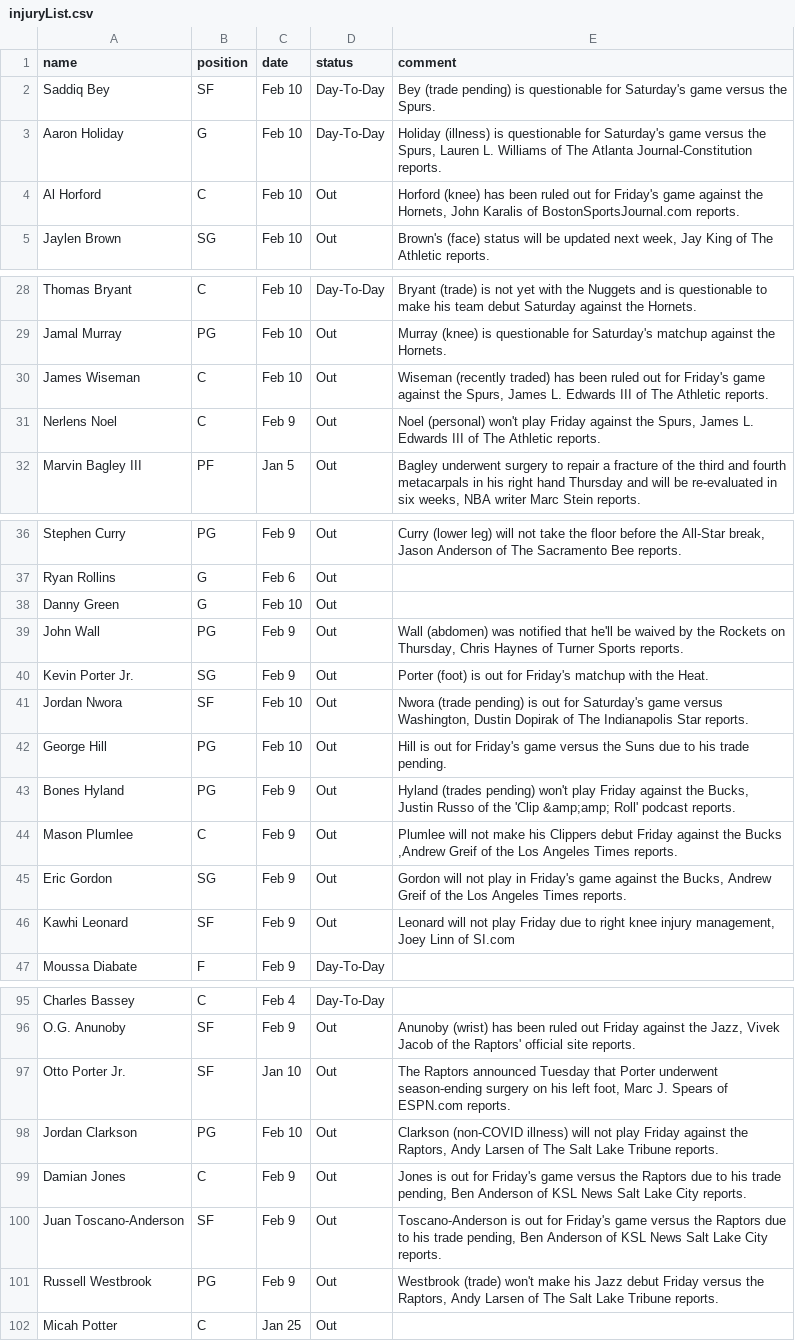
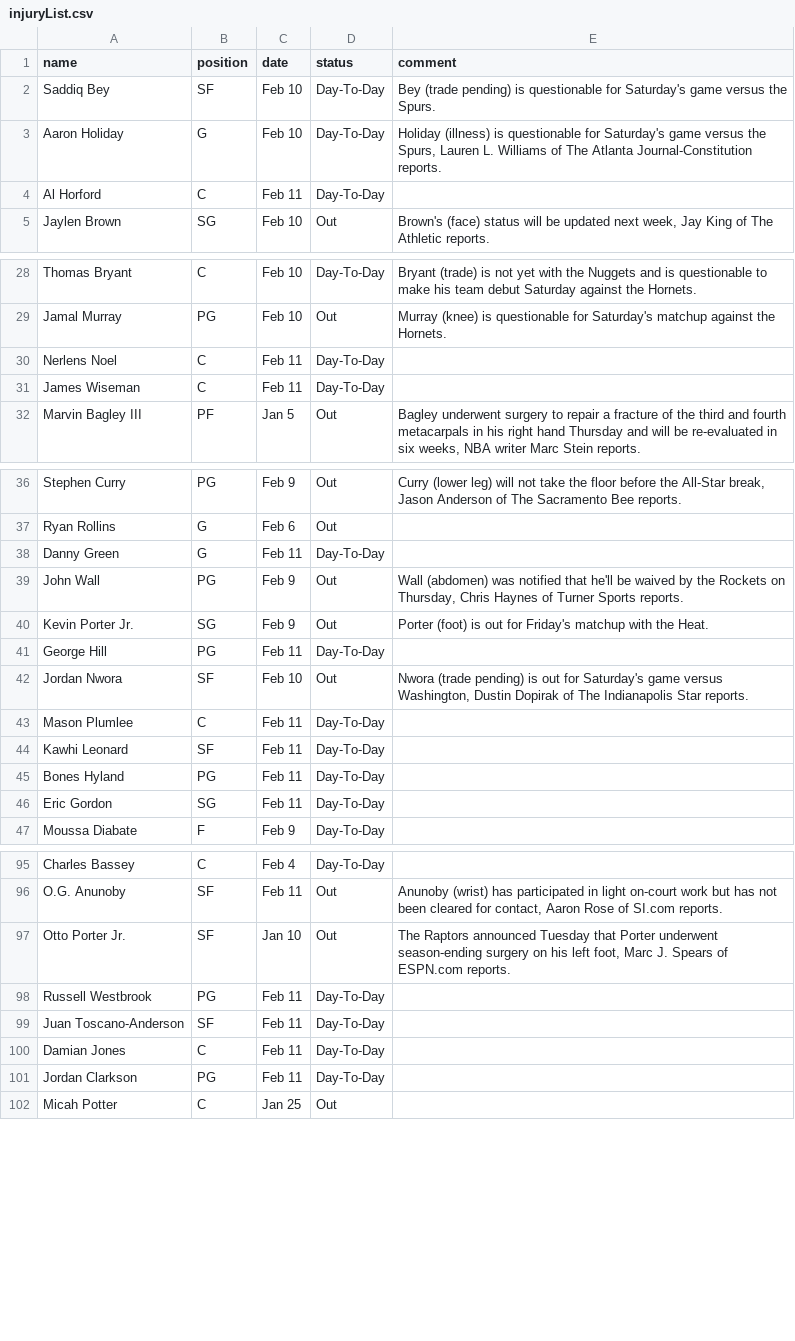
Before and after one commit to akblal/FantasyBasketballHelper, a CSV file: injuryList.csv, drawn as a sheet; only a part is shown, gaps mark what is left out; removed rows and columns are numbered as before the commit, all else as after; the diff covers the shown part only; the diff names each change by its address in the sheet, - before the commit and + after, or states it on an @@ line.

```diff
--- a/injuryList.csv
+++ b/injuryList.csv
-C4 (date): Feb 10
+C4 (date): Feb 11
-D4 (status): Out
+D4 (status): Day-To-Day
-E4 (comment): Horford (knee) has been ruled out for Friday's game against the Hornets, John Karalis of BostonSportsJournal.com reports.
+E4 (comment): (empty)
+row 30: Nerlens Noel | C | Feb 11 | Day-To-Day
-C31 (date): Feb 10
+C31 (date): Feb 11
-D31 (status): Out
+D31 (status): Day-To-Day
-E31 (comment): Wiseman (recently traded) has been ruled out for Friday's game against the Spurs, James L. Edwards III of The Athletic reports.
+E31 (comment): (empty)
-row 31: Nerlens Noel | C | Feb 9 | Out | Noel (personal) won't play Friday against the Spurs, James L. Edwards III of The Athletic reports.
-C38 (date): Feb 10
+C38 (date): Feb 11
-D38 (status): Out
+D38 (status): Day-To-Day
+row 41: George Hill | PG | Feb 11 | Day-To-Day
-row 42: George Hill | PG | Feb 10 | Out | Hill is out for Friday's game versus the Suns due to his trade pending.
-row 43: Bones Hyland | PG | Feb 9 | Out | Hyland (trades pending) won't play Friday against the Bucks, Justin Russo of the 'Clip &amp;amp; Roll' podcast reports.
-C43 (date): Feb 9
+C43 (date): Feb 11
-D43 (status): Out
+D43 (status): Day-To-Day
-E43 (comment): Plumlee will not make his Clippers debut Friday against the Bucks ,Andrew Greif of the Los Angeles Times reports.
+E43 (comment): (empty)
-row 45: Eric Gordon | SG | Feb 9 | Out | Gordon will not play in Friday's game against the Bucks, Andrew Greif of the Los Angeles Times reports.
-C44 (date): Feb 9
+C44 (date): Feb 11
-D44 (status): Out
+D44 (status): Day-To-Day
-E44 (comment): Leonard will not play Friday due to right knee injury management, Joey Linn of SI.com
+E44 (comment): (empty)
+row 45: Bones Hyland | PG | Feb 11 | Day-To-Day
+row 46: Eric Gordon | SG | Feb 11 | Day-To-Day
-C96 (date): Feb 9
+C96 (date): Feb 11
-E96 (comment): …(wrist) has been ruled out Friday against the Jazz, Vivek Jacob of the Raptors' official site reports.
+E96 (comment): …(wrist) has participated in light on-court work but has not been cleared for contact, Aaron Rose of SI.com reports.
+row 98: Russell Westbrook | PG | Feb 11 | Day-To-Day
+row 99: Juan Toscano-Anderson | SF | Feb 11 | Day-To-Day
+row 100: Damian Jones | C | Feb 11 | Day-To-Day
-C101 (date): Feb 10
+C101 (date): Feb 11
-D101 (status): Out
+D101 (status): Day-To-Day
-E101 (comment): Clarkson (non-COVID illness) will not play Friday against the Raptors, Andy Larsen of The Salt Lake Tribune reports.
+E101 (comment): (empty)
-row 99: Damian Jones | C | Feb 9 | Out | Jones is out for Friday's game versus the Raptors due to his trade pending, Ben Anderson of KSL News Salt Lake City reports.
-row 100: Juan Toscano-Anderson | SF | Feb 9 | Out | Toscano-Anderson is out for Friday's game versus the Raptors due to his trade pending, Ben Anderson of KSL News Salt Lake City reports.
-row 101: Russell Westbrook | PG | Feb 9 | Out | Westbrook (trade) won't make his Jazz debut Friday versus the Raptors, Andy Larsen of The Salt Lake Tribune reports.
```
Also changed, not shown: 5 added rows, 5 removed rows and 24 edited cells elsewhere in this file, playerSalary.csv, playerStats.csv, 5 other files.
